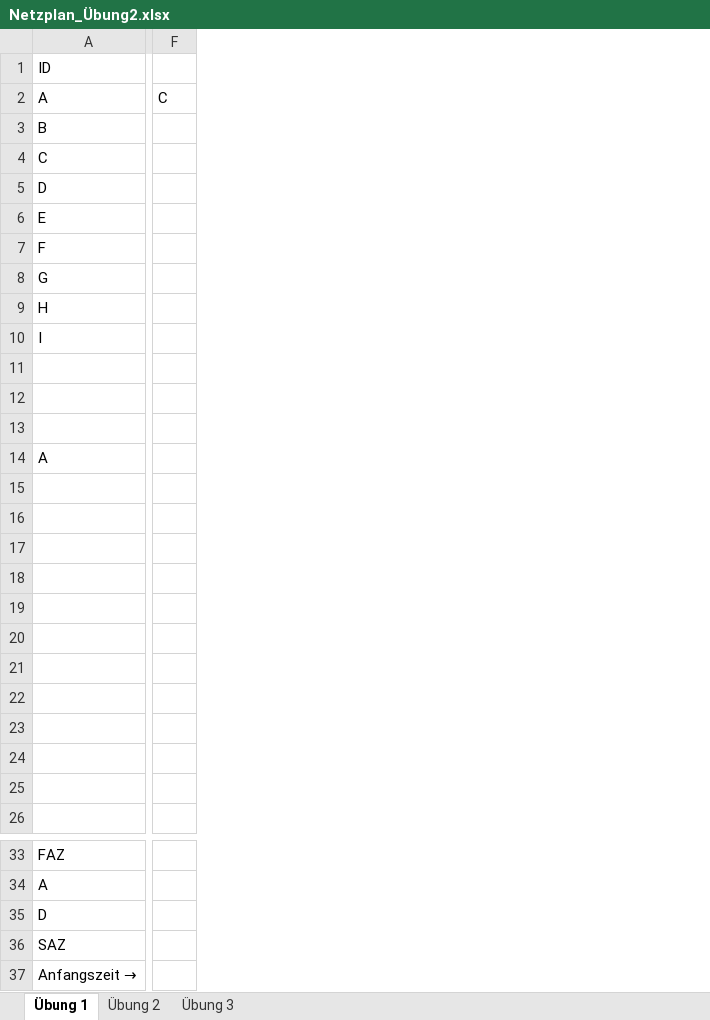
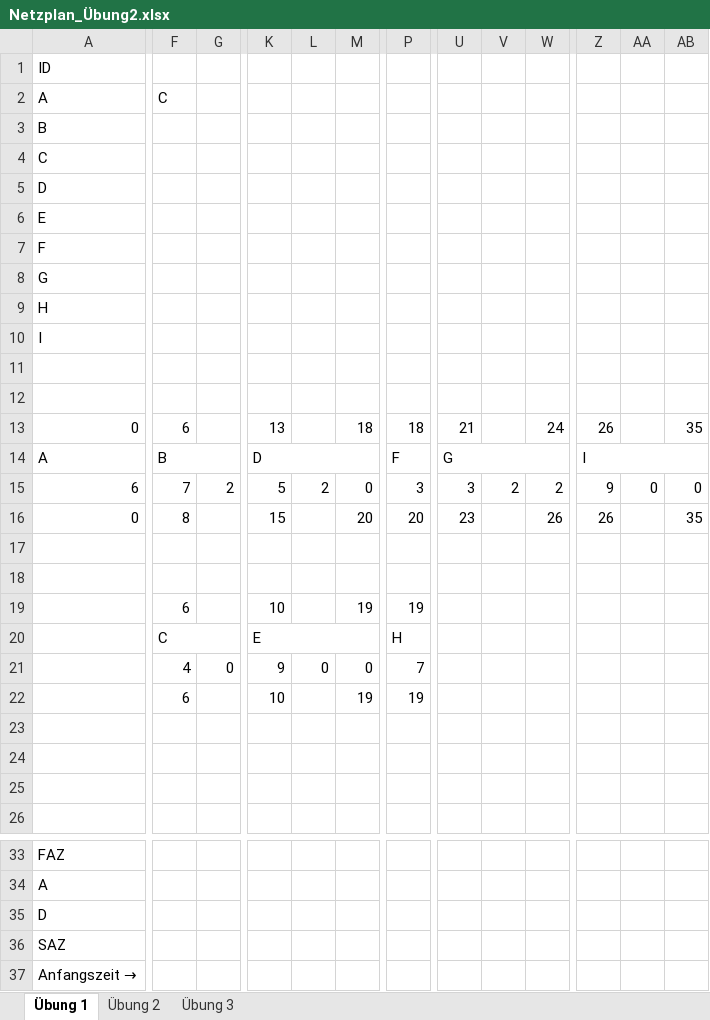
Before and after one commit to SebastianMeisel/QM_PM, an Excel workbook: FIAED Übungen/Netzplan_Übung2.xlsx, sheet Übung 1, drawn as a sheet; only a part is shown, gaps mark what is left out; values as stored, in another font and other column widths than the file's, no cell formats; conditional formats not drawn; removed rows and columns are numbered as before the commit, all else as after; rows hold the shown columns only; the diff covers the shown part only; the diff names each change by its address in the sheet, - before the commit and + after, or states it on an @@ line.

Commit message:
Lösung Netzplan Übung 2

```diff
--- a/FIAED Übungen/Netzplan_Übung2.xlsx (sheet Übung 1)
+++ b/FIAED Übungen/Netzplan_Übung2.xlsx (sheet Übung 1)
-column F, row 2: C
+column F, rows 2-14: C |  |  |  |  |  |  |  |  |  |  | 6 | B; rows 20-22: C | 4 | 6
+column G, row 21: 0
+column K, rows 13-14: 13 | D; rows 20-22: E | 9 | 10
+column L, row 21: 0
+column M, row 13: 18; rows 21-22: 0 | 19
+column P, rows 13-14: 18 | F; rows 20-22: H | 7 | 19
+column U, rows 13-14: 21 | G
+column V, empty
+column W, row 13: 24
+column Z, rows 13-14: 26 | I
+column AA, empty
+column AB, row 13: 35
-row 13: (empty)
+row 13: 0 | 6 |  | 13 |  | 18 | 18 | 21 |  | 24 | 26 |  | 35
+row 15: 6 | 7 | 2 | 5 | 2 | 0 | 3 | 3 | 2 | 2 | 9 | 0 | 0
+row 16: 0 | 8 |  | 15 |  | 20 | 20 | 23 |  | 26 | 26 |  | 35
+row 19:  | 6 |  | 10 |  | 19 | 19
-row 20: (empty)
+row 20:  | C |  | E |  |  | H
-row 21: (empty)
+row 21:  | 4 | 0 | 9 | 0 | 0 | 7
-row 22: (empty)
+row 22:  | 6 |  | 10 |  | 19 | 19
-row 20: (empty)
-row 21: (empty)
-row 22: (empty)
```
Also changed, not shown: 4 added columns, 5 removed columns and merged cells elsewhere in this sheet, sheet Übung 3, sheet Übung 2, cell formats.
